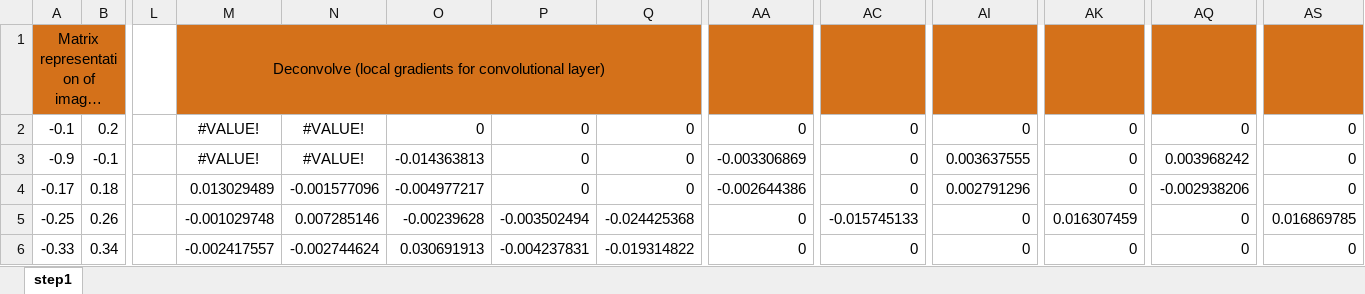
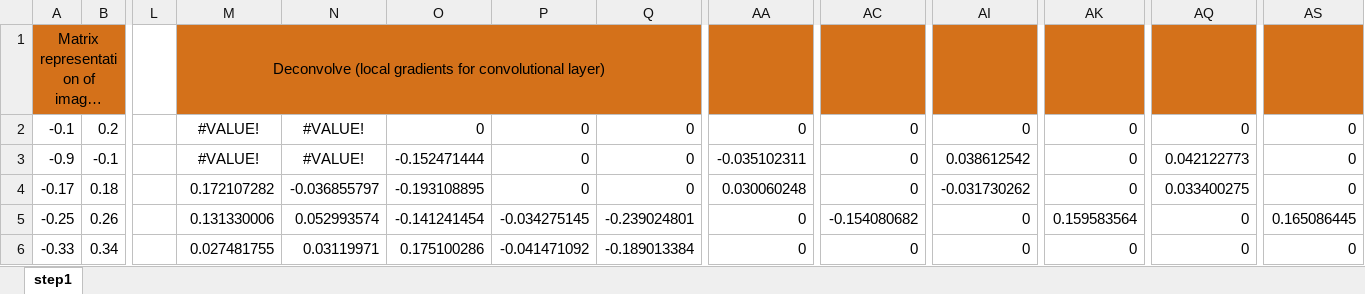
Before and after one commit to LdDl/cnns, an Excel workbook: step_by_step_cnns.xlsx, sheet step1, drawn as a sheet; only a part is shown, gaps mark what is left out; long unchanged cells end in …; values as stored, in another font and other column widths than the file's, no borders; the diff covers the shown part only; the diff names each change by its address in the sheet, - before the commit and + after, or states it on an @@ line.

```diff
--- a/step_by_step_cnns.xlsx (sheet step1)
+++ b/step_by_step_cnns.xlsx (sheet step1)
-O3: -0.014363813
+O3: -0.152471444
-AA3: -0.003306869
+AA3: -0.035102311
-AI3: 0.003637555
+AI3: 0.038612542
-AQ3: 0.003968242
+AQ3: 0.042122773
-M4: 0.013029489
+M4: 0.172107282
-N4: -0.001577096
+N4: -0.036855797
-O4: -0.004977217
+O4: -0.193108895
-AA4: -0.002644386
+AA4: 0.030060248
-AI4: 0.002791296
+AI4: -0.031730262
-AQ4: -0.002938206
+AQ4: 0.033400275
-M5: -0.001029748
+M5: 0.131330006
-N5: 0.007285146
+N5: 0.052993574
-O5: -0.00239628
+O5: -0.141241454
-P5: -0.003502494
+P5: -0.034275145
-Q5: -0.024425368
+Q5: -0.239024801
-AC5: -0.015745133
+AC5: -0.154080682
-AK5: 0.016307459
+AK5: 0.159583564
-AS5: 0.016869785
+AS5: 0.165086445
-M6: -0.002417557
+M6: 0.027481755
-N6: -0.002744624
+N6: 0.03119971
-O6: 0.030691913
+O6: 0.175100286
-P6: -0.004237831
+P6: -0.041471092
-Q6: -0.019314822
+Q6: -0.189013384
```
Also changed, not shown: 14 added rows, 14 removed rows, 112 edited cells and merged cells elsewhere in this sheet, step_by_step_mlp.xlsx, 12 other files.
